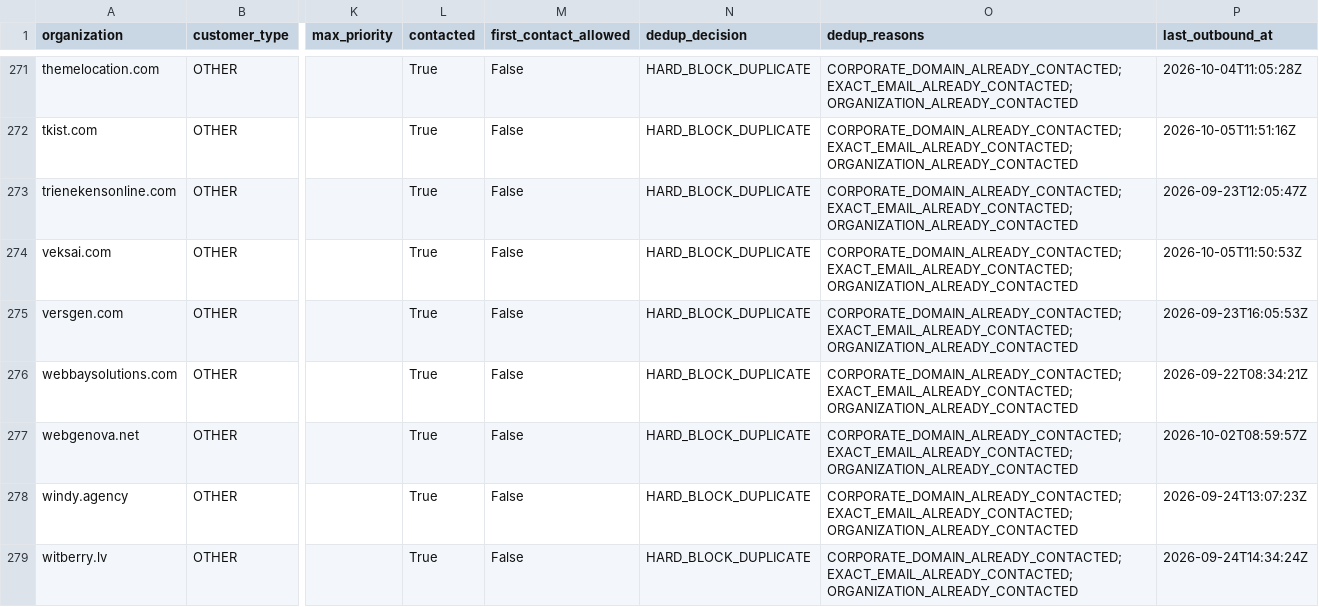
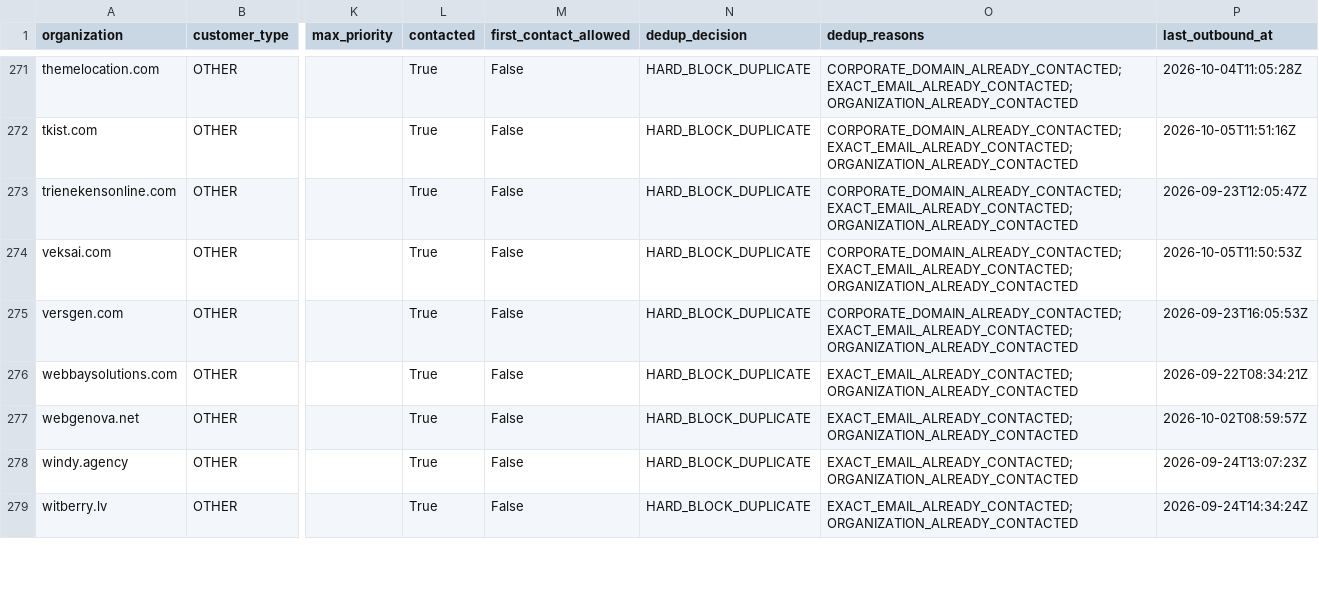
Before and after one commit to pinolissimo/vds-commercial-intelligence, a CSV file: api/v1/commercial-database.csv, drawn as a sheet; only a part is shown, gaps mark what is left out; the diff covers the shown part only; the diff names each change by its address in the sheet, - before the commit and + after, or states it on an @@ line.

```diff
--- a/api/v1/commercial-database.csv
+++ b/api/v1/commercial-database.csv
-O276:O279 (dedup_reasons): CORPORATE_DOMAIN_ALREADY_CONTACTED; EXACT_EMAIL_ALREADY_CONTACTED; ORGANIZATION_ALREADY_CONTACTED
+O276:O279 (dedup_reasons): EXACT_EMAIL_ALREADY_CONTACTED; ORGANIZATION_ALREADY_CONTACTED
```
Also changed, not shown: 1 added row, 1 removed row and 7 edited cells elsewhere in this file, 10 other files.
